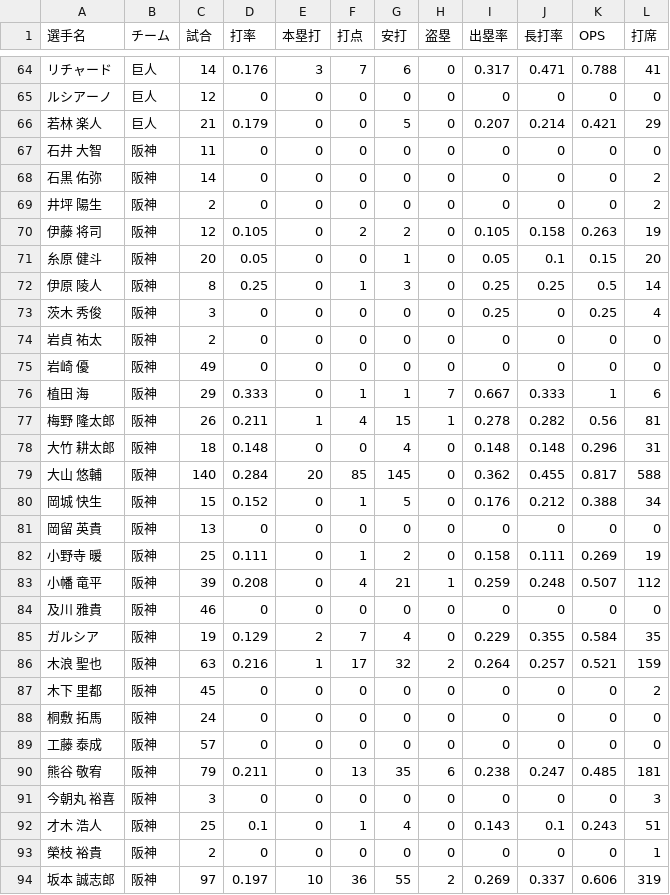
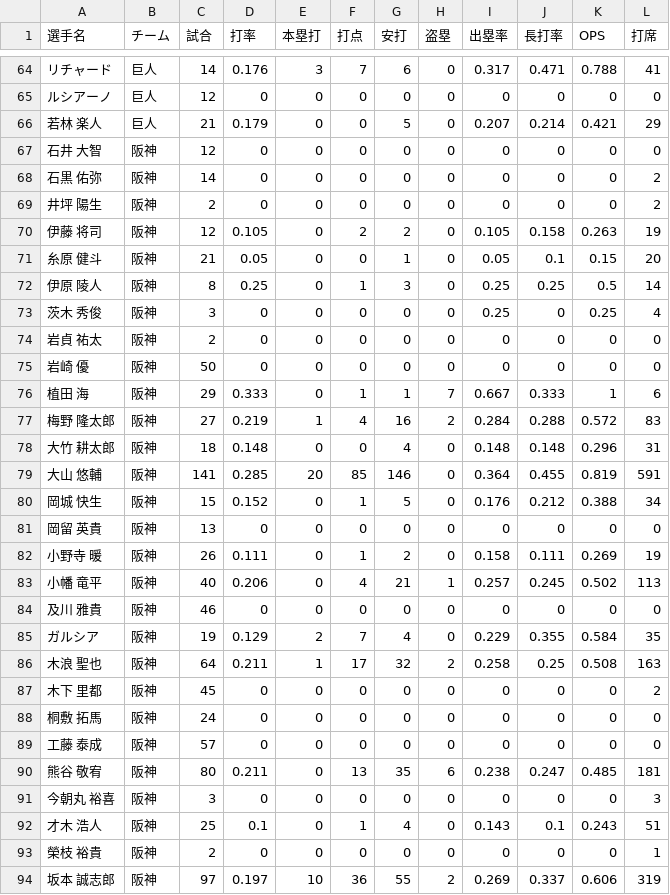
Before and after one commit to hitoshihirai07-hash/player-lens.pages, a CSV file: data/2026stats_batter.csv, drawn as a sheet; only a part is shown, gaps mark what is left out; the diff covers the shown part only.

```diff
--- a/data/2026stats_batter.csv
+++ b/data/2026stats_batter.csv
@@ -66,3 +66,3 @@
 若林 楽人,巨人,21,0.179,0,0,5,0,0.207,0.214,0.421,29
-石井 大智,阪神,11,0,0,0,0,0,0,0,0,0
+石井 大智,阪神,12,0,0,0,0,0,0,0,0,0
 石黒 佑弥,阪神,14,0,0,0,0,0,0,0,0,2
@@ -70,3 +70,3 @@
 伊藤 将司,阪神,12,0.105,0,2,2,0,0.105,0.158,0.263,19
-糸原 健斗,阪神,20,0.05,0,0,1,0,0.05,0.1,0.15,20
+糸原 健斗,阪神,21,0.05,0,0,1,0,0.05,0.1,0.15,20
 伊原 陵人,阪神,8,0.25,0,1,3,0,0.25,0.25,0.5,14
@@ -74,14 +74,14 @@
 岩貞 祐太,阪神,2,0,0,0,0,0,0,0,0,0
-岩崎 優,阪神,49,0,0,0,0,0,0,0,0,0
+岩崎 優,阪神,50,0,0,0,0,0,0,0,0,0
 植田 海,阪神,29,0.333,0,1,1,7,0.667,0.333,1,6
-梅野 隆太郎,阪神,26,0.211,1,4,15,1,0.278,0.282,0.56,81
+梅野 隆太郎,阪神,27,0.219,1,4,16,2,0.284,0.288,0.572,83
 大竹 耕太郎,阪神,18,0.148,0,0,4,0,0.148,0.148,0.296,31
-大山 悠輔,阪神,140,0.284,20,85,145,0,0.362,0.455,0.817,588
+大山 悠輔,阪神,141,0.285,20,85,146,0,0.364,0.455,0.819,591
 岡城 快生,阪神,15,0.152,0,1,5,0,0.176,0.212,0.388,34
 岡留 英貴,阪神,13,0,0,0,0,0,0,0,0,0
-小野寺 暖,阪神,25,0.111,0,1,2,0,0.158,0.111,0.269,19
-小幡 竜平,阪神,39,0.208,0,4,21,1,0.259,0.248,0.507,112
+小野寺 暖,阪神,26,0.111,0,1,2,0,0.158,0.111,0.269,19
+小幡 竜平,阪神,40,0.206,0,4,21,1,0.257,0.245,0.502,113
 及川 雅貴,阪神,46,0,0,0,0,0,0,0,0,0
 ガルシア,阪神,19,0.129,2,7,4,0,0.229,0.355,0.584,35
-木浪 聖也,阪神,63,0.216,1,17,32,2,0.264,0.257,0.521,159
+木浪 聖也,阪神,64,0.211,1,17,32,2,0.258,0.25,0.508,163
 木下 里都,阪神,45,0,0,0,0,0,0,0,0,2
@@ -89,3 +89,3 @@
 工藤 泰成,阪神,57,0,0,0,0,0,0,0,0,0
-熊谷 敬宥,阪神,79,0.211,0,13,35,6,0.238,0.247,0.485,181
+熊谷 敬宥,阪神,80,0.211,0,13,35,6,0.238,0.247,0.485,181
 今朝丸 裕喜,阪神,3,0,0,0,0,0,0,0,0,3
```
Also changed, not shown: 1 added row and 129 edited cells elsewhere in this file, data/fielding_summary.csv, data/recent_batter_6days.csv, 16 other files.
